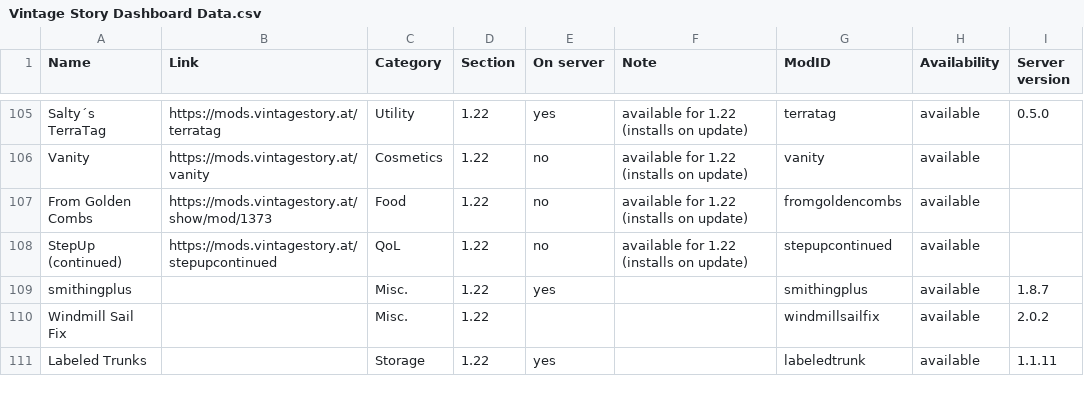
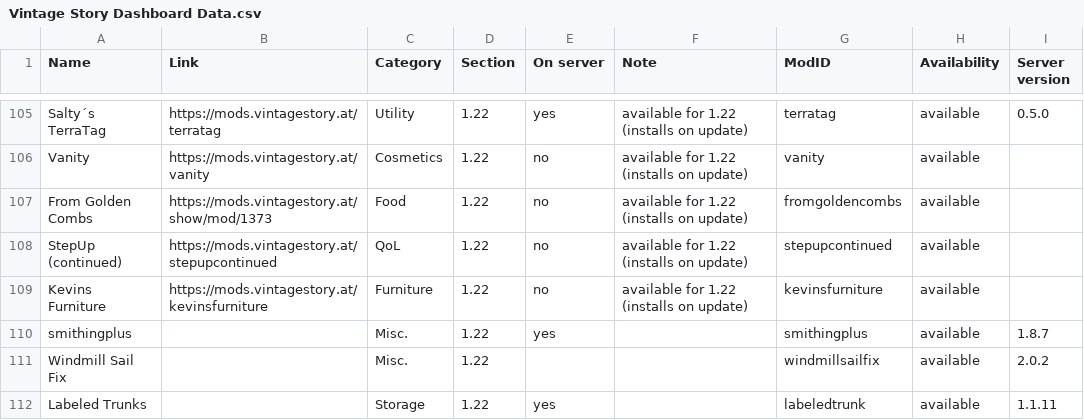
Before and after one commit to ConnyZs/VintageStory, a CSV file: Vintage Story Dashboard Data.csv, drawn as a sheet; only a part is shown, gaps mark what is left out.

```diff
--- a/Vintage Story Dashboard Data.csv
+++ b/Vintage Story Dashboard Data.csv
@@ -108,2 +108,3 @@ From Golden Combs,https://mods.vintagestory.at/show/mod/1373,Food,1.22,no,availa
 StepUp  (continued),https://mods.vintagestory.at/stepupcontinued,QoL,1.22,no,available for 1.22 (installs on update),stepupcontinued,available,
+Kevins Furniture,https://mods.vintagestory.at/kevinsfurniture,Furniture,1.22,no,available for 1.22 (installs on update),kevinsfurniture,available,
 smithingplus,,Misc.,1.22,yes,,smithingplus,available,1.8.7
```
Also changed, not shown: 1 other file.
